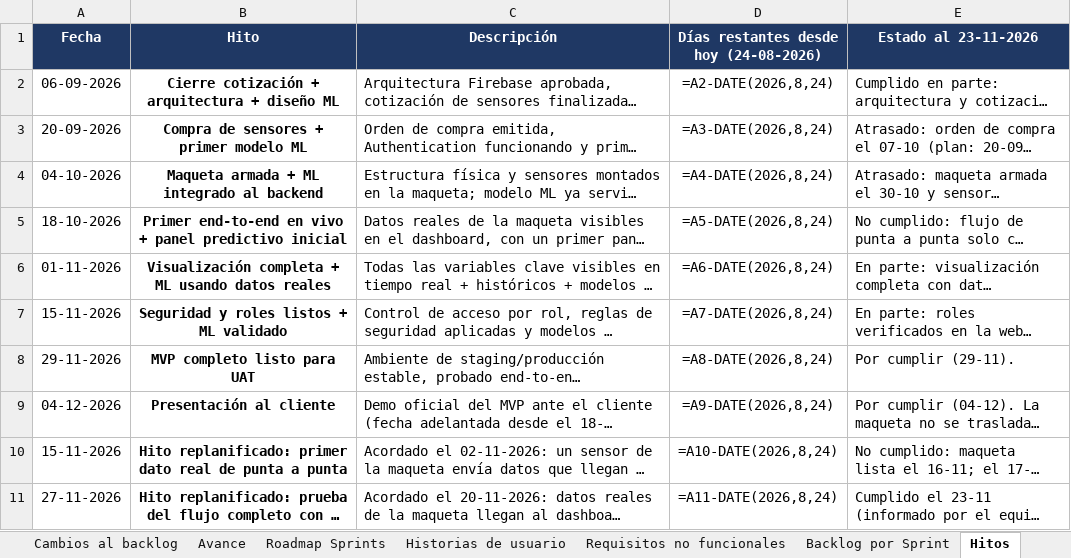
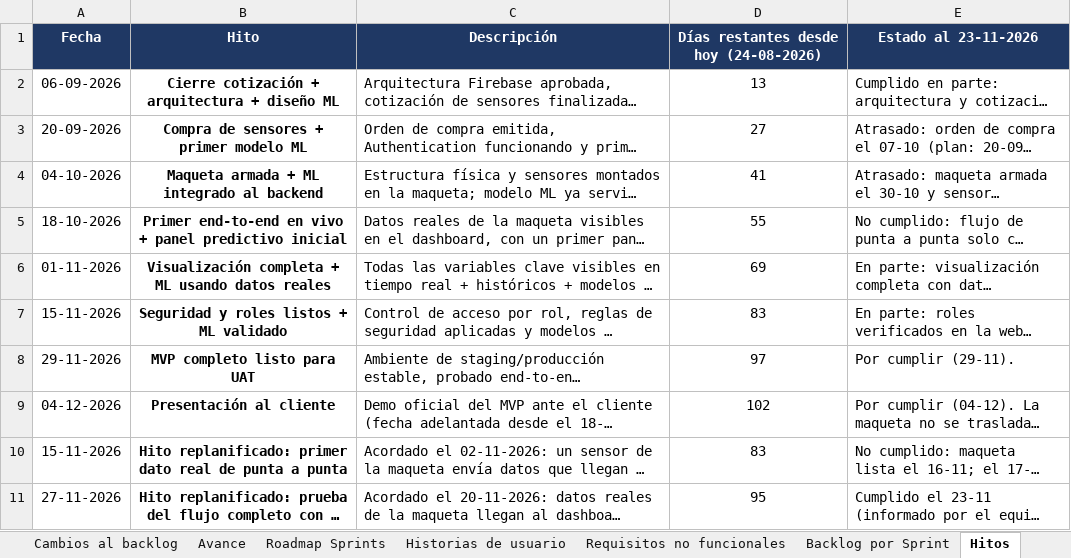
Before and after one commit to Frenndis/Proyecto-Capstone, an Excel workbook: AV_AM_800_Grupo01/Fase 3/Evidencias Grupales/Plan_Proyecto_MVP_CIP_v6.xlsx, sheet Hitos, drawn as a sheet; long unchanged cells end in …; values as stored, in another font and other column widths than the file's, no borders; formulas without a stored value are shown as written; the diff names each change by its address in the sheet, - before the commit and + after, or states it on an @@ line.

```diff
--- a/AV_AM_800_Grupo01/Fase 3/Evidencias Grupales/Plan_Proyecto_MVP_CIP_v6.xlsx (sheet Hitos)
+++ b/AV_AM_800_Grupo01/Fase 3/Evidencias Grupales/Plan_Proyecto_MVP_CIP_v6.xlsx (sheet Hitos)
-D2: =A2-DATE(2026,8,24)
+D2: 13
-D3: =A3-DATE(2026,8,24)
+D3: 27
-D4: =A4-DATE(2026,8,24)
+D4: 41
-D5: =A5-DATE(2026,8,24)
+D5: 55
-D6: =A6-DATE(2026,8,24)
+D6: 69
-D7: =A7-DATE(2026,8,24)
+D7: 83
-D8: =A8-DATE(2026,8,24)
+D8: 97
-D9: =A9-DATE(2026,8,24)
+D9: 102
-D10: =A10-DATE(2026,8,24)
+D10: 83
-D11: =A11-DATE(2026,8,24)
+D11: 95
```
Also changed, not shown: sheet Backlog por Sprint, sheet Avance, sheet Historias de usuario, sheet Roadmap Sprints, sheet Requisitos no funcionales, 17 other files.
